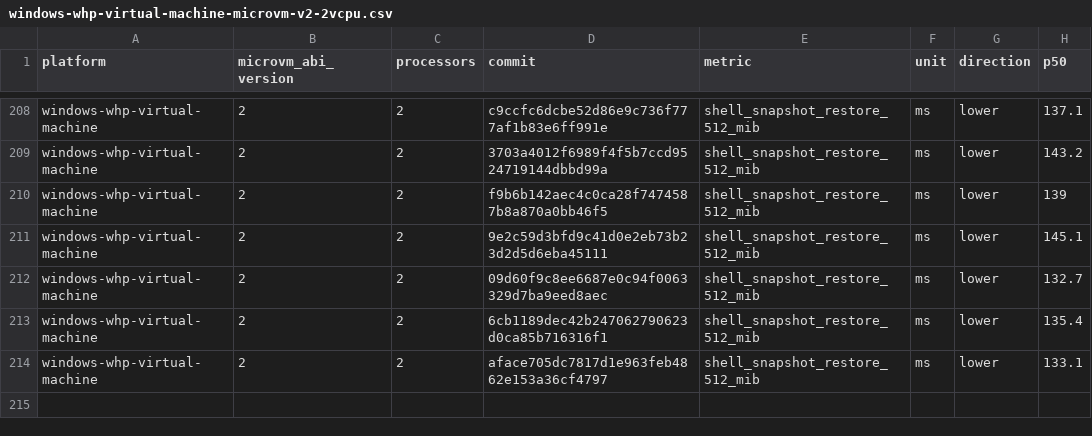
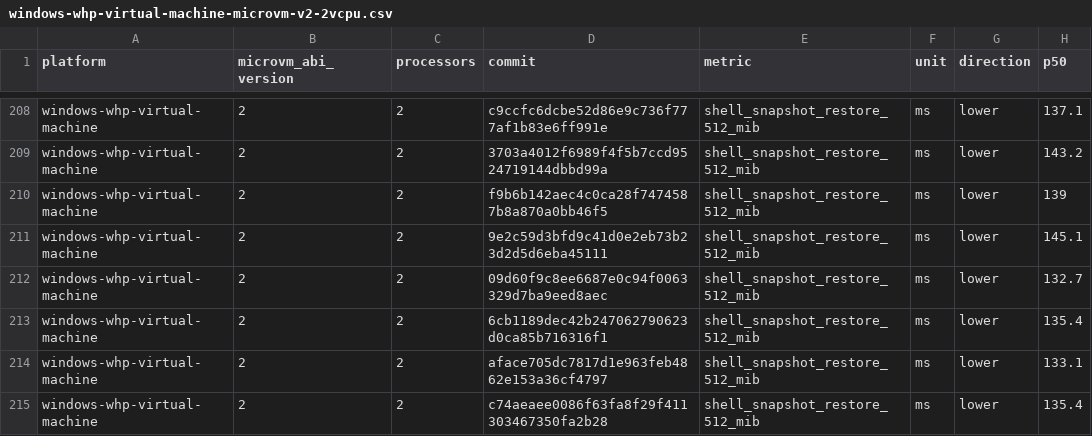
Before and after one commit to 56steve/nvx, a CSV file: data/windows-whp-virtual-machine-microvm-v2-2vcpu.csv, drawn as a sheet; only a part is shown, gaps mark what is left out.

```diff
--- a/data/windows-whp-virtual-machine-microvm-v2-2vcpu.csv
+++ b/data/windows-whp-virtual-machine-microvm-v2-2vcpu.csv
@@ -214 +214,2 @@ windows-whp-virtual-machine,2,2,6cb1189dec42b247062790623d0ca85b716316f1,shell_s
 windows-whp-virtual-machine,2,2,aface705dc7817d1e963feb4862e153a36cf4797,shell_snapshot_restore_512_mib,ms,lower,133.1
+windows-whp-virtual-machine,2,2,c74aeaee0086f63fa8f29f411303467350fa2b28,shell_snapshot_restore_512_mib,ms,lower,135.4
```
Also changed, not shown: data/linux-kvm-virtual-machine-microvm-v2-1vcpu.csv, data/linux-mshv-virtual-machine-microvm-v2-1vcpu.csv, 9 other files.
